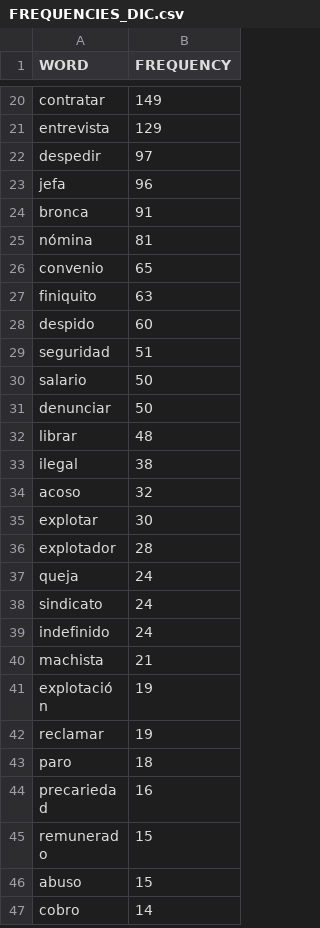
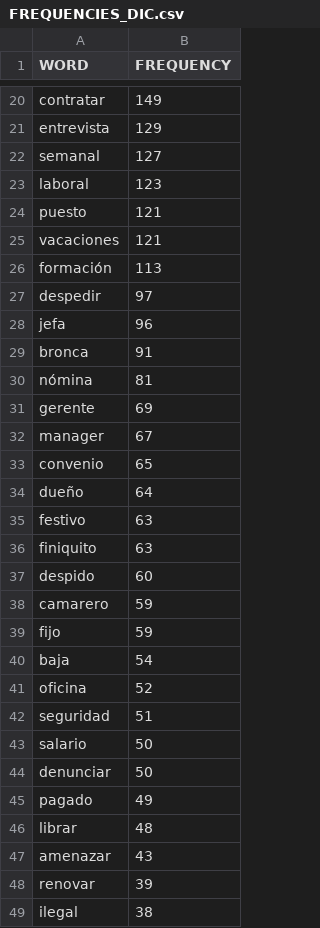
Before and after one commit to pabloimbert/TFG, a CSV file: dict/FREQUENCIES_DIC.csv, drawn as a sheet; only a part is shown, gaps mark what is left out; the shorter side is filled out with more unchanged rows; the diff covers the shown part only; the diff names each change by its address in the sheet, - before the commit and + after, or states it on an @@ line.

Commit message:
Improve Dictionary

```diff
--- a/dict/FREQUENCIES_DIC.csv
+++ b/dict/FREQUENCIES_DIC.csv
+row 22: semanal | 127
+row 23: laboral | 123
+row 24: puesto | 121
+row 25: vacaciones | 121
+row 26: formación | 113
+row 31: gerente | 69
+row 32: manager | 67
+row 34: dueño | 64
+row 35: festivo | 63
+row 38: camarero | 59
+row 39: fijo | 59
+row 40: baja | 54
+row 41: oficina | 52
+row 45: pagado | 49
+row 47: amenazar | 43
+row 48: renovar | 39
```
Also changed, not shown: 5 added rows elsewhere in this file.
